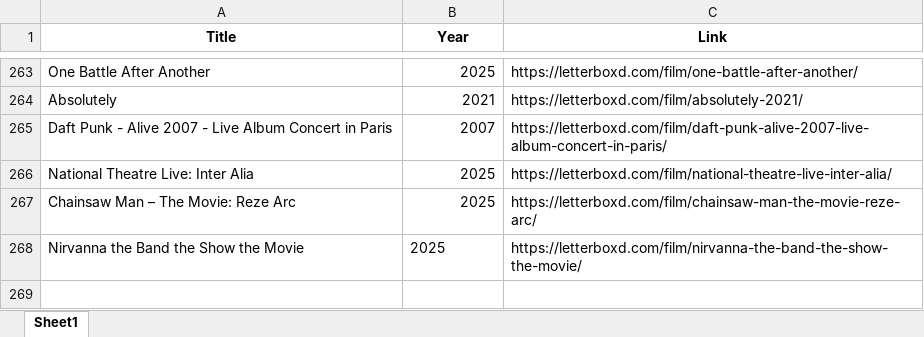
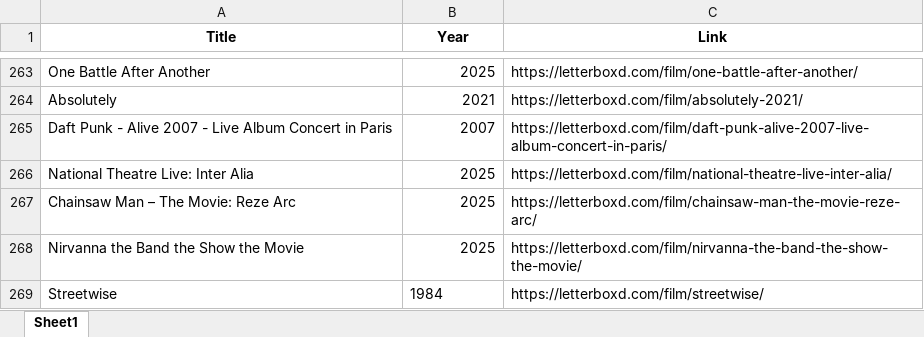
Before and after one commit to bigbadraj/Letterboxd-List-Scraping, an Excel workbook: top_250_data.xlsx, sheet Sheet1, drawn as a sheet; only a part is shown, gaps mark what is left out; values as stored, in another font and other column widths than the file's, no borders; the diff names each change by its address in the sheet, - before the commit and + after, or states it on an @@ line.

```diff
--- a/top_250_data.xlsx (sheet Sheet1)
+++ b/top_250_data.xlsx (sheet Sheet1)
-B268 alignment: left
+B268 alignment: right
+row 269: Streetwise | 1984 | https://letterboxd.com/film/streetwise/
```
Also changed, not shown: blacklist.xlsx, 3 other files.
